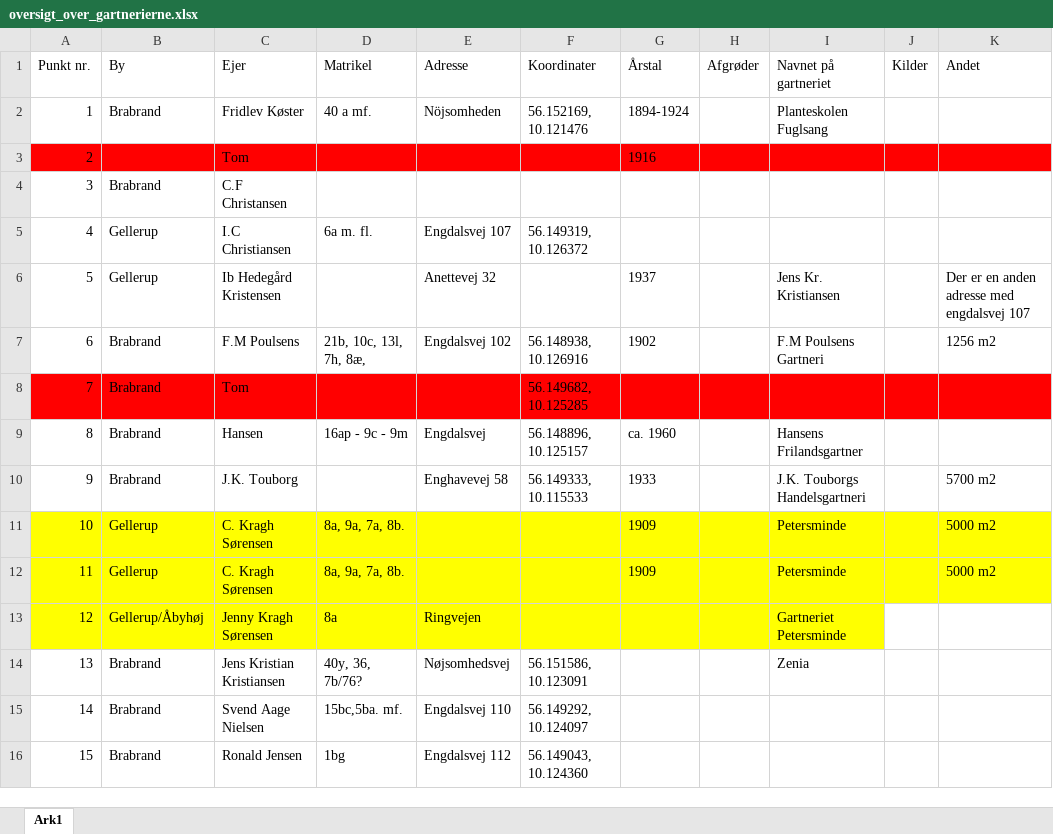
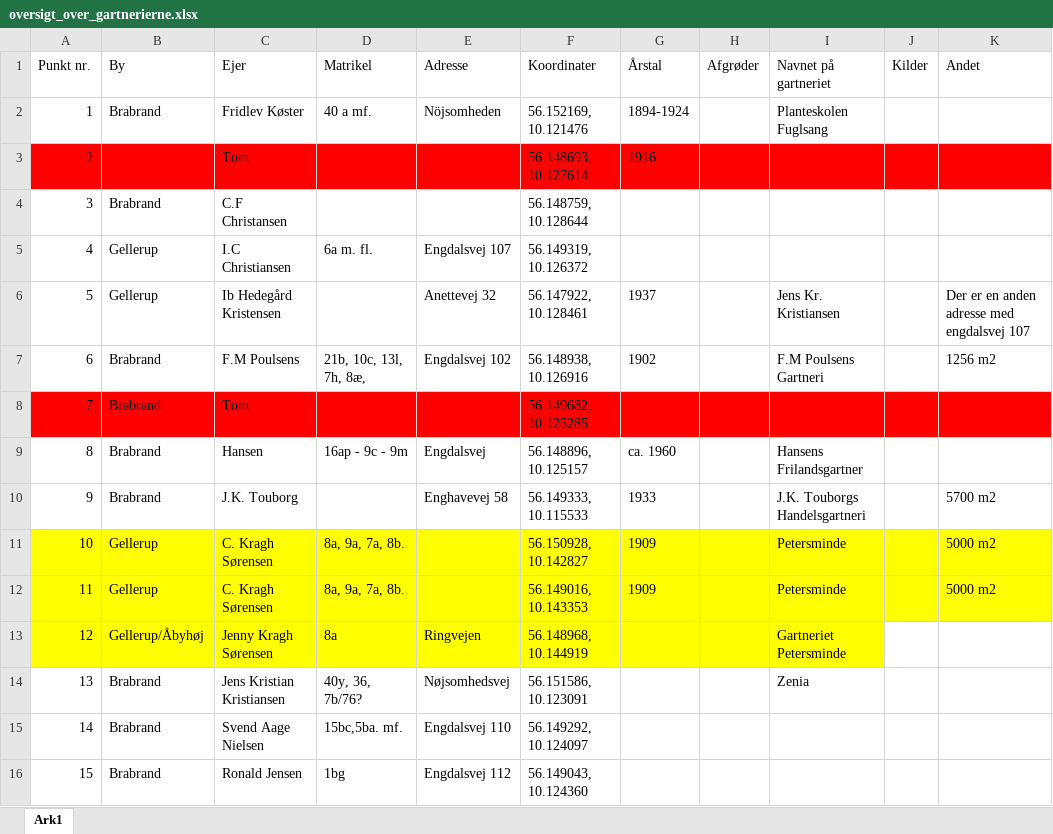
Before and after one commit to ErikOehlerich/Gartnerier-i-Brabrand, an Excel workbook: Gartnerier i Brabrand/oversigt_over_gartnerierne.xlsx, sheet Ark1, drawn as a sheet; only a part is shown; values as stored, in another font and other column widths than the file's, no borders; the diff covers the shown part only; the diff names each change by its address in the sheet, - before the commit and + after, or states it on an @@ line.

```diff
--- a/Gartnerier i Brabrand/oversigt_over_gartnerierne.xlsx (sheet Ark1)
+++ b/Gartnerier i Brabrand/oversigt_over_gartnerierne.xlsx (sheet Ark1)
-F3 (Koordinater): (empty)
+F3 (Koordinater): 56.148693, 10.127614
-F4 (Koordinater): (empty)
+F4 (Koordinater): 56.148759, 10.128644
-F6 (Koordinater): (empty)
+F6 (Koordinater): 56.147922, 10.128461
-F11 (Koordinater): (empty)
+F11 (Koordinater): 56.150928, 10.142827
-F12 (Koordinater): (empty)
+F12 (Koordinater): 56.149016, 10.143353
-F13 (Koordinater): (empty)
+F13 (Koordinater): 56.148968, 10.144919
```
Also changed, not shown: 20 edited cells and cell formats elsewhere in this sheet.
